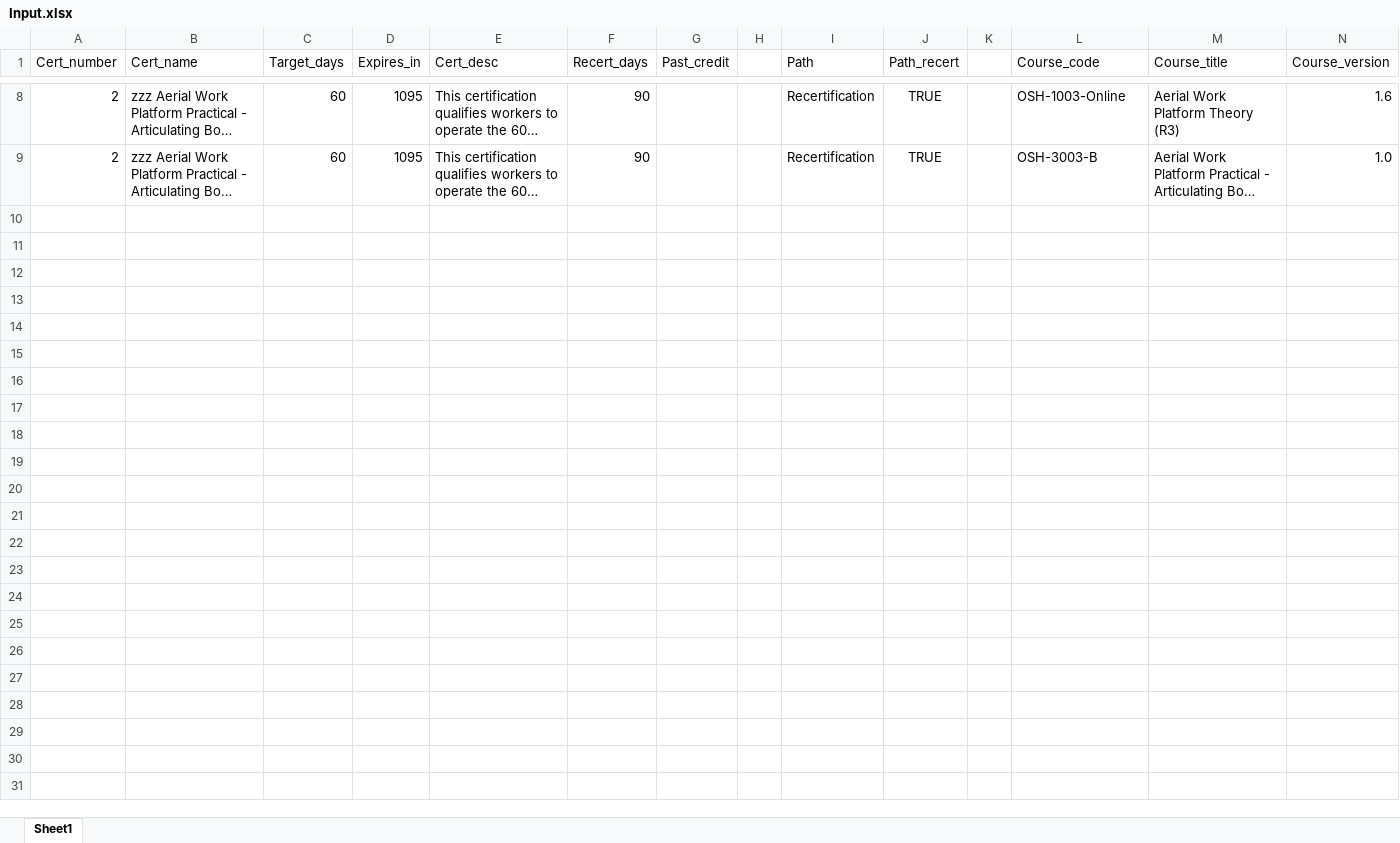
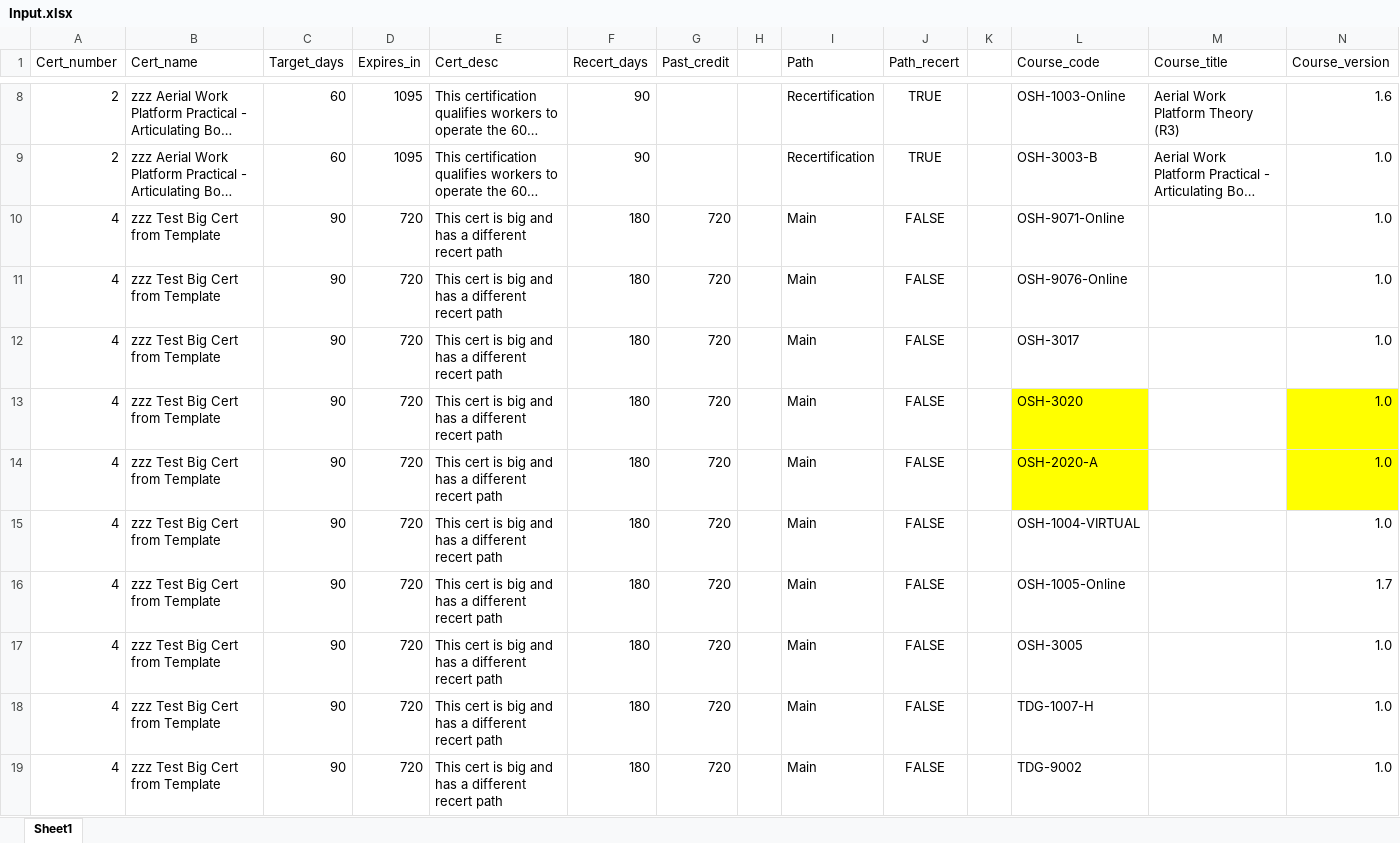
Before and after one commit to AkeemSemper/Cert_Import_Translation, an Excel workbook: Input.xlsx, sheet Sheet1, drawn as a sheet; only a part is shown, gaps mark what is left out; long unchanged cells end in …; values as stored, in another font and other column widths than the file's, no borders; the diff covers the shown part only; the diff names each change by its address in the sheet, - before the commit and + after, or states it on an @@ line.

```diff
--- a/Input.xlsx (sheet Sheet1)
+++ b/Input.xlsx (sheet Sheet1)
+row 10: 4 | zzz Test Big Cert from Template | 90 | 720 | This cert is big and has a different recert path | 180 | 720 |  | Main | FALSE |  | OSH-9071-Online |  | 1.0
+row 11: 4 | zzz Test Big Cert from Template | 90 | 720 | This cert is big and has a different recert path | 180 | 720 |  | Main | FALSE |  | OSH-9076-Online |  | 1.0
+row 12: 4 | zzz Test Big Cert from Template | 90 | 720 | This cert is big and has a different recert path | 180 | 720 |  | Main | FALSE |  | OSH-3017 |  | 1.0
+row 13: 4 | zzz Test Big Cert from Template | 90 | 720 | This cert is big and has a different recert path | 180 | 720 |  | Main | FALSE |  | OSH-3020 |  | 1.0
+row 14: 4 | zzz Test Big Cert from Template | 90 | 720 | This cert is big and has a different recert path | 180 | 720 |  | Main | FALSE |  | OSH-2020-A |  | 1.0
+row 15: 4 | zzz Test Big Cert from Template | 90 | 720 | This cert is big and has a different recert path | 180 | 720 |  | Main | FALSE |  | OSH-1004-VIRTUAL |  | 1.0
+row 16: 4 | zzz Test Big Cert from Template | 90 | 720 | This cert is big and has a different recert path | 180 | 720 |  | Main | FALSE |  | OSH-1005-Online |  | 1.7
+row 17: 4 | zzz Test Big Cert from Template | 90 | 720 | This cert is big and has a different recert path | 180 | 720 |  | Main | FALSE |  | OSH-3005 |  | 1.0
+row 18: 4 | zzz Test Big Cert from Template | 90 | 720 | This cert is big and has a different recert path | 180 | 720 |  | Main | FALSE |  | TDG-1007-H |  | 1.0
+row 19: 4 | zzz Test Big Cert from Template | 90 | 720 | This cert is big and has a different recert path | 180 | 720 |  | Main | FALSE |  | TDG-9002 |  | 1.0
```
Also changed, not shown: 16 added rows elsewhere in this sheet, ._Input.xlsx, 3 other files.
